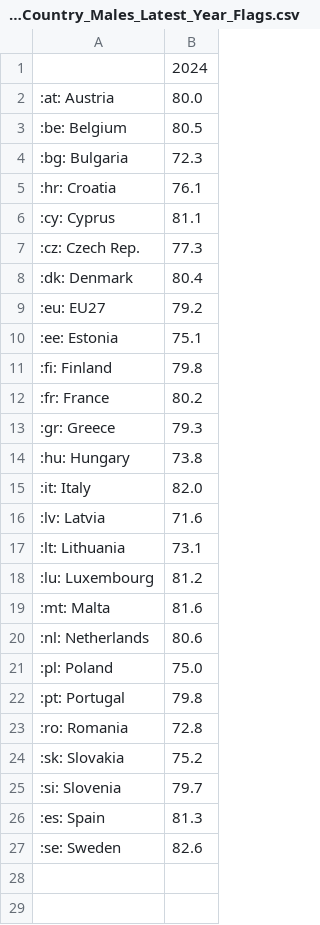
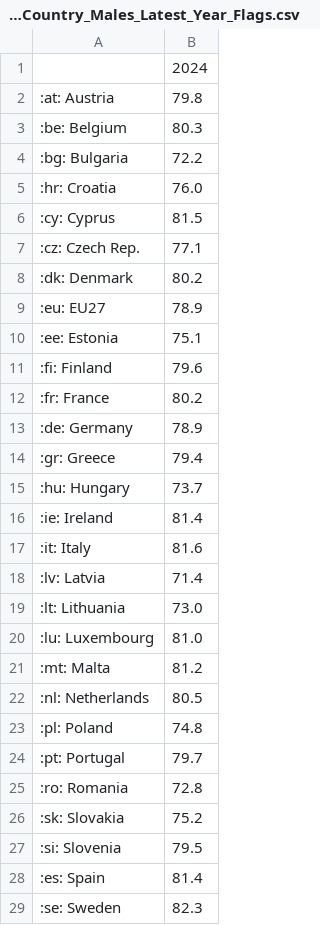
Before and after one commit to Qery-Data/Life-Expectancy-Europe, a CSV file: data/Eurostat_Life_Expectancy_Country_Males_Latest_Year_Flags.csv, drawn as a sheet.

```diff
--- a/data/Eurostat_Life_Expectancy_Country_Males_Latest_Year_Flags.csv
+++ b/data/Eurostat_Life_Expectancy_Country_Males_Latest_Year_Flags.csv
@@ -1,27 +1,29 @@
 ,2024
-:at: Austria,80.0
-:be: Belgium,80.5
-:bg: Bulgaria,72.3
-:hr: Croatia,76.1
-:cy: Cyprus,81.1
-:cz: Czech Rep.,77.3
-:dk: Denmark,80.4
-:eu: EU27,79.2
+:at: Austria,79.8
+:be: Belgium,80.3
+:bg: Bulgaria,72.2
+:hr: Croatia,76.0
+:cy: Cyprus,81.5
+:cz: Czech Rep.,77.1
+:dk: Denmark,80.2
+:eu: EU27,78.9
 :ee: Estonia,75.1
-:fi: Finland,79.8
+:fi: Finland,79.6
 :fr: France,80.2
-:gr: Greece,79.3
-:hu: Hungary,73.8
-:it: Italy,82.0
-:lv: Latvia,71.6
-:lt: Lithuania,73.1
-:lu: Luxembourg,81.2
-:mt: Malta,81.6
-:nl: Netherlands,80.6
-:pl: Poland,75.0
-:pt: Portugal,79.8
+:de: Germany,78.9
+:gr: Greece,79.4
+:hu: Hungary,73.7
+:ie: Ireland,81.4
+:it: Italy,81.6
+:lv: Latvia,71.4
+:lt: Lithuania,73.0
+:lu: Luxembourg,81.0
+:mt: Malta,81.2
+:nl: Netherlands,80.5
+:pl: Poland,74.8
+:pt: Portugal,79.7
 :ro: Romania,72.8
 :sk: Slovakia,75.2
-:si: Slovenia,79.7
-:es: Spain,81.3
-:se: Sweden,82.6
+:si: Slovenia,79.5
+:es: Spain,81.4
+:se: Sweden,82.3
```
Also changed, not shown: data/Eurostat_Life_Expectancy_Country_Females_Latest_Year.csv, data/Eurostat_Life_Expectancy_Country_Females_Latest_Year_Flags.csv, 5 other files.
